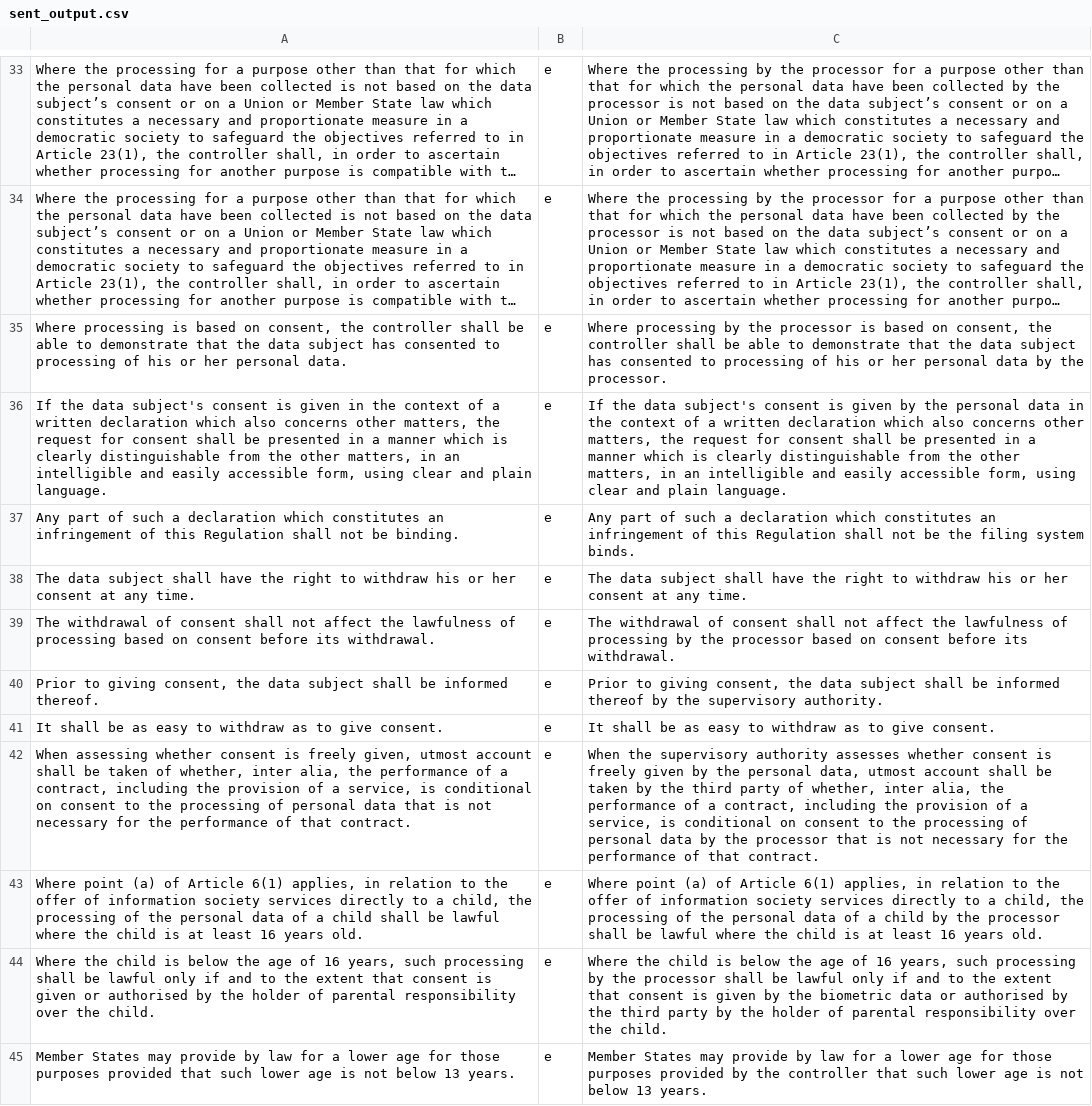
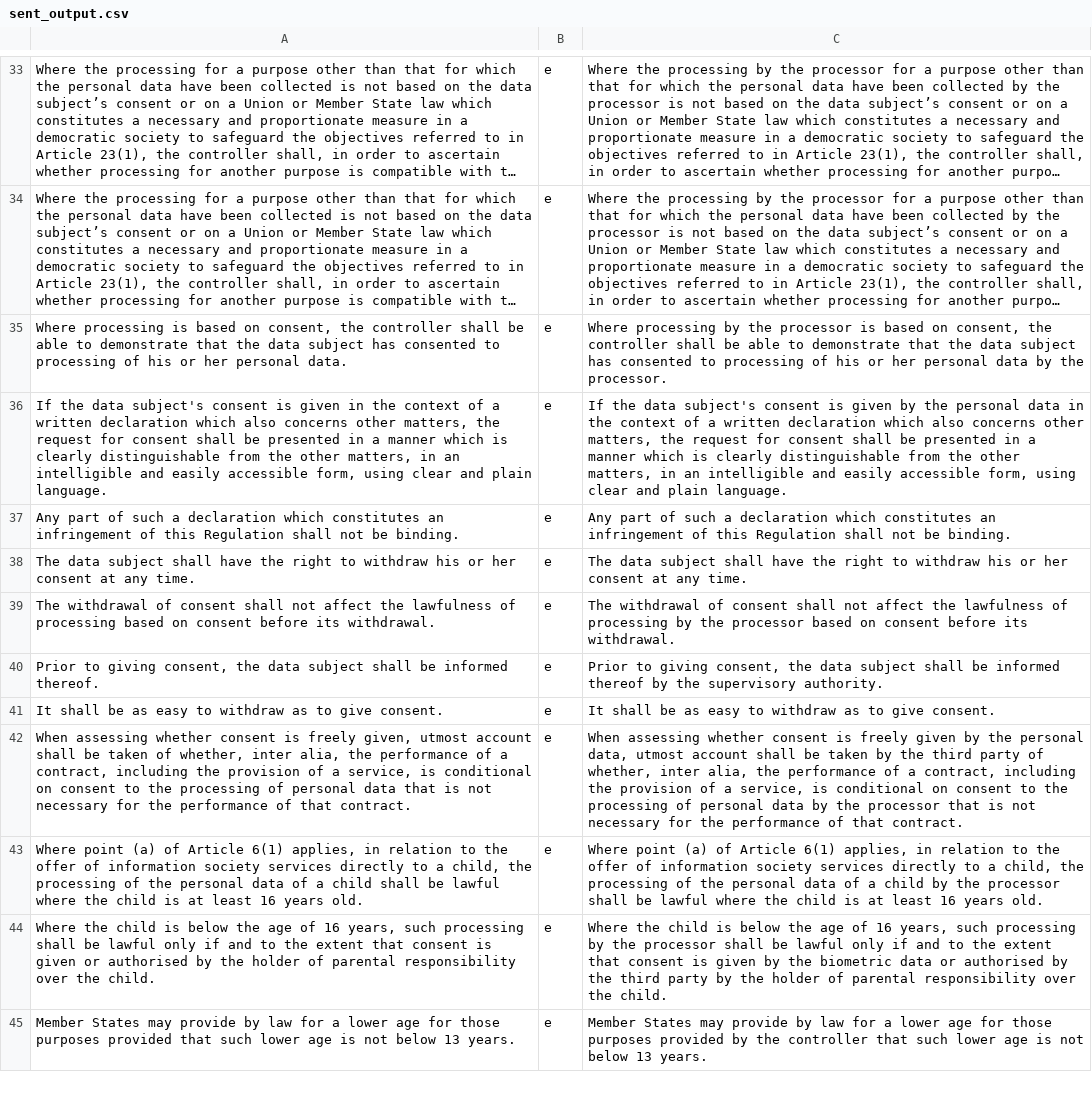
Before and after one commit to AnastasiyaDmrsk/Legal-Definitions-and-Implicit-Actor-Extension, a CSV file: src/data/output/sent_output.csv, drawn as a sheet; only a part is shown, gaps mark what is left out; long unchanged cells end in …; the diff covers the shown part only; the diff names each change by its address in the sheet, - before the commit and + after, or states it on an @@ line.

```diff
--- a/src/data/output/sent_output.csv
+++ b/src/data/output/sent_output.csv
-C37: …not be the filing system binds.
+C37: …not be binding.
-C42: When the supervisory authority assesses whether consent…
+C42: When assessing whether consent…
```
Also changed, not shown: 37 edited cells elsewhere in this file, 10 other files.
